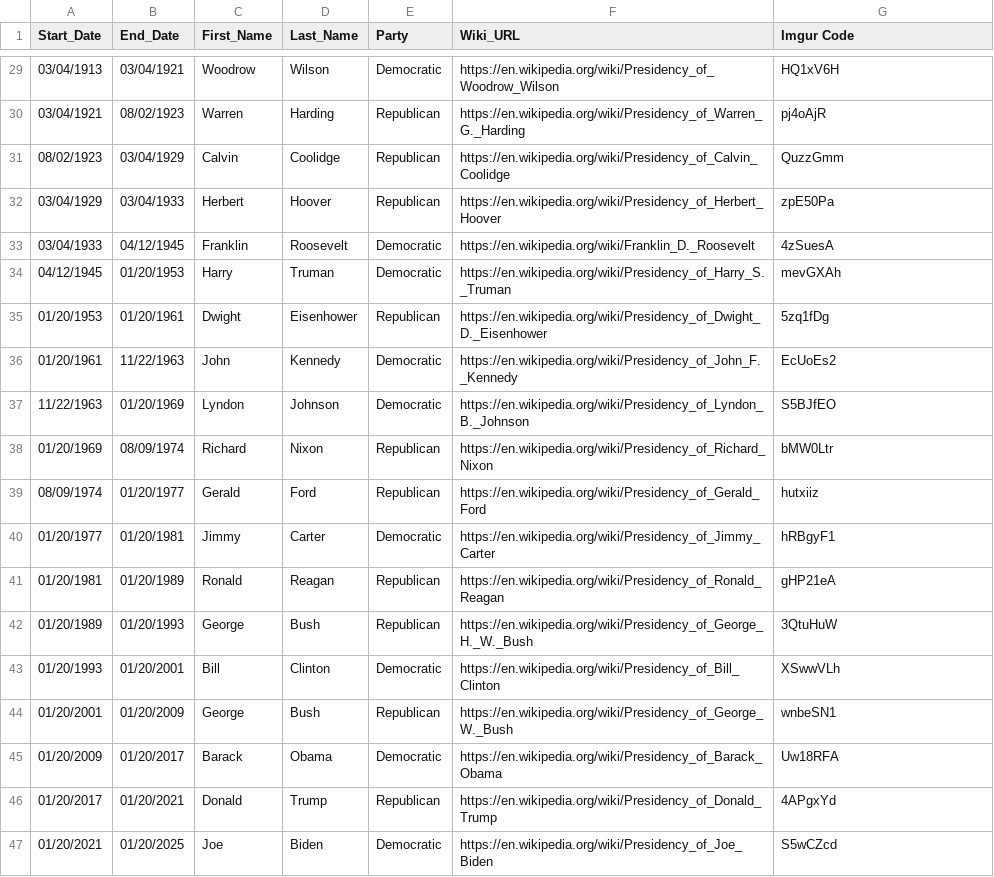
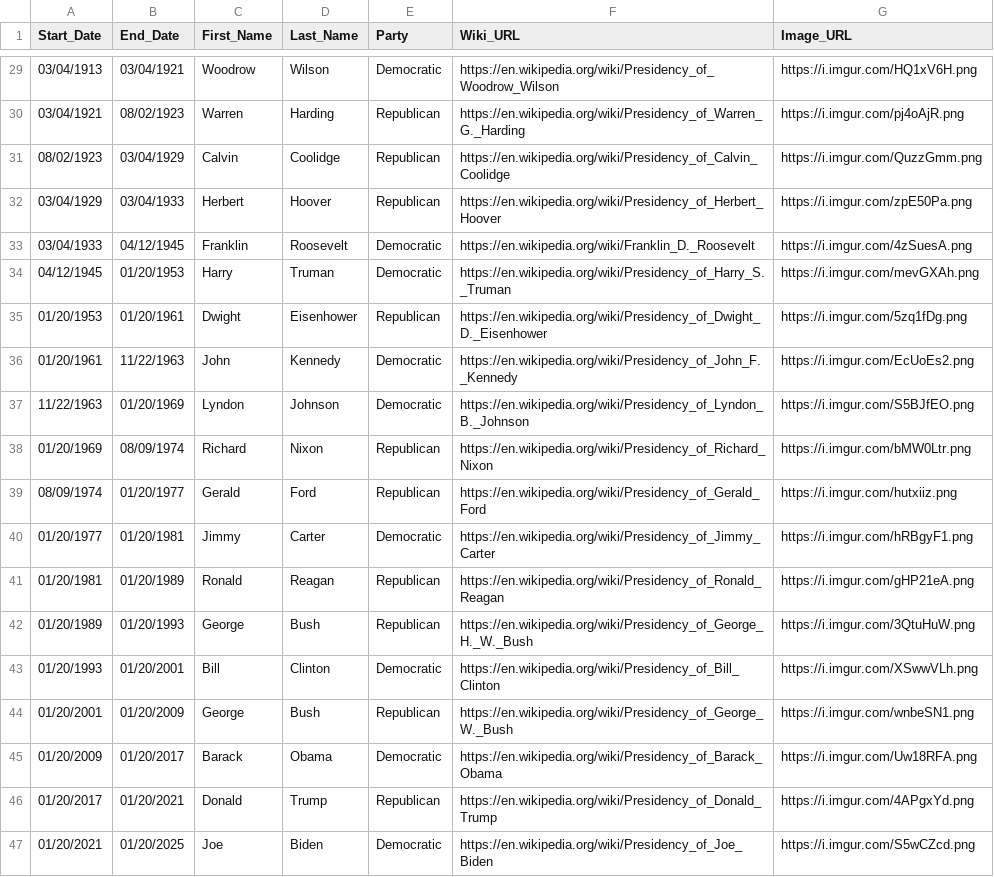
Before and after one commit to kintone-workshops/timeline-generator-amcharts, a CSV file: import-data.csv, drawn as a sheet; only a part is shown, gaps mark what is left out; the diff covers the shown part only.

Commit message:
Convert imgur code to Image_URL

```diff
--- a/import-data.csv
+++ b/import-data.csv
@@ -1 +1 @@
-Start_Date,End_Date,First_Name,Last_Name,Party,Wiki_URL,Imgur Code
+Start_Date,End_Date,First_Name,Last_Name,Party,Wiki_URL,Image_URL
@@ -29,19 +29,19 @@ Start_Date,End_Date,First_Name,Last_Name,Party,Wiki_URL,Imgur Code
-03/04/1913,03/04/1921,Woodrow,Wilson,Democratic,https://en.wikipedia.org/wiki/Presidency_of_Woodrow_Wilson,HQ1xV6H
-03/04/1921,08/02/1923,Warren,Harding,Republican,https://en.wikipedia.org/wiki/Presidency_of_Warren_G._Harding,pj4oAjR
-08/02/1923,03/04/1929,Calvin,Coolidge,Republican,https://en.wikipedia.org/wiki/Presidency_of_Calvin_Coolidge,QuzzGmm
-03/04/1929,03/04/1933,Herbert,Hoover,Republican,https://en.wikipedia.org/wiki/Presidency_of_Herbert_Hoover,zpE50Pa
-03/04/1933,04/12/1945,Franklin,Roosevelt,Democratic,https://en.wikipedia.org/wiki/Franklin_D._Roosevelt,4zSuesA
-04/12/1945,01/20/1953,Harry,Truman,Democratic,https://en.wikipedia.org/wiki/Presidency_of_Harry_S._Truman,mevGXAh
-01/20/1953,01/20/1961,Dwight,Eisenhower,Republican,https://en.wikipedia.org/wiki/Presidency_of_Dwight_D._Eisenhower,5zq1fDg
-01/20/1961,11/22/1963,John,Kennedy,Democratic,https://en.wikipedia.org/wiki/Presidency_of_John_F._Kennedy,EcUoEs2
-11/22/1963,01/20/1969,Lyndon,Johnson,Democratic,https://en.wikipedia.org/wiki/Presidency_of_Lyndon_B._Johnson,S5BJfEO
-01/20/1969,08/09/1974,Richard,Nixon,Republican,https://en.wikipedia.org/wiki/Presidency_of_Richard_Nixon,bMW0Ltr
-08/09/1974,01/20/1977,Gerald,Ford,Republican,https://en.wikipedia.org/wiki/Presidency_of_Gerald_Ford,hutxiiz
-01/20/1977,01/20/1981,Jimmy,Carter,Democratic,https://en.wikipedia.org/wiki/Presidency_of_Jimmy_Carter,hRBgyF1
-01/20/1981,01/20/1989,Ronald,Reagan,Republican,https://en.wikipedia.org/wiki/Presidency_of_Ronald_Reagan,gHP21eA
-01/20/1989,01/20/1993,George,Bush,Republican,https://en.wikipedia.org/wiki/Presidency_of_George_H._W._Bush,3QtuHuW
-01/20/1993,01/20/2001,Bill,Clinton,Democratic,https://en.wikipedia.org/wiki/Presidency_of_Bill_Clinton,XSwwVLh
-01/20/2001,01/20/2009,George,Bush,Republican,https://en.wikipedia.org/wiki/Presidency_of_George_W._Bush,wnbeSN1
-01/20/2009,01/20/2017,Barack,Obama,Democratic,https://en.wikipedia.org/wiki/Presidency_of_Barack_Obama,Uw18RFA
-01/20/2017,01/20/2021,Donald,Trump,Republican,https://en.wikipedia.org/wiki/Presidency_of_Donald_Trump,4APgxYd
-01/20/2021,01/20/2025,Joe,Biden,Democratic,https://en.wikipedia.org/wiki/Presidency_of_Joe_Biden,S5wCZcd
+03/04/1913,03/04/1921,Woodrow,Wilson,Democratic,https://en.wikipedia.org/wiki/Presidency_of_Woodrow_Wilson,https://i.imgur.com/HQ1xV6H.png
+03/04/1921,08/02/1923,Warren,Harding,Republican,https://en.wikipedia.org/wiki/Presidency_of_Warren_G._Harding,https://i.imgur.com/pj4oAjR.png
+08/02/1923,03/04/1929,Calvin,Coolidge,Republican,https://en.wikipedia.org/wiki/Presidency_of_Calvin_Coolidge,https://i.imgur.com/QuzzGmm.png
+03/04/1929,03/04/1933,Herbert,Hoover,Republican,https://en.wikipedia.org/wiki/Presidency_of_Herbert_Hoover,https://i.imgur.com/zpE50Pa.png
+03/04/1933,04/12/1945,Franklin,Roosevelt,Democratic,https://en.wikipedia.org/wiki/Franklin_D._Roosevelt,https://i.imgur.com/4zSuesA.png
+04/12/1945,01/20/1953,Harry,Truman,Democratic,https://en.wikipedia.org/wiki/Presidency_of_Harry_S._Truman,https://i.imgur.com/mevGXAh.png
+01/20/1953,01/20/1961,Dwight,Eisenhower,Republican,https://en.wikipedia.org/wiki/Presidency_of_Dwight_D._Eisenhower,https://i.imgur.com/5zq1fDg.png
+01/20/1961,11/22/1963,John,Kennedy,Democratic,https://en.wikipedia.org/wiki/Presidency_of_John_F._Kennedy,https://i.imgur.com/EcUoEs2.png
+11/22/1963,01/20/1969,Lyndon,Johnson,Democratic,https://en.wikipedia.org/wiki/Presidency_of_Lyndon_B._Johnson,https://i.imgur.com/S5BJfEO.png
+01/20/1969,08/09/1974,Richard,Nixon,Republican,https://en.wikipedia.org/wiki/Presidency_of_Richard_Nixon,https://i.imgur.com/bMW0Ltr.png
+08/09/1974,01/20/1977,Gerald,Ford,Republican,https://en.wikipedia.org/wiki/Presidency_of_Gerald_Ford,https://i.imgur.com/hutxiiz.png
+01/20/1977,01/20/1981,Jimmy,Carter,Democratic,https://en.wikipedia.org/wiki/Presidency_of_Jimmy_Carter,https://i.imgur.com/hRBgyF1.png
+01/20/1981,01/20/1989,Ronald,Reagan,Republican,https://en.wikipedia.org/wiki/Presidency_of_Ronald_Reagan,https://i.imgur.com/gHP21eA.png
+01/20/1989,01/20/1993,George,Bush,Republican,https://en.wikipedia.org/wiki/Presidency_of_George_H._W._Bush,https://i.imgur.com/3QtuHuW.png
+01/20/1993,01/20/2001,Bill,Clinton,Democratic,https://en.wikipedia.org/wiki/Presidency_of_Bill_Clinton,https://i.imgur.com/XSwwVLh.png
+01/20/2001,01/20/2009,George,Bush,Republican,https://en.wikipedia.org/wiki/Presidency_of_George_W._Bush,https://i.imgur.com/wnbeSN1.png
+01/20/2009,01/20/2017,Barack,Obama,Democratic,https://en.wikipedia.org/wiki/Presidency_of_Barack_Obama,https://i.imgur.com/Uw18RFA.png
+01/20/2017,01/20/2021,Donald,Trump,Republican,https://en.wikipedia.org/wiki/Presidency_of_Donald_Trump,https://i.imgur.com/4APgxYd.png
+01/20/2021,01/20/2025,Joe,Biden,Democratic,https://en.wikipedia.org/wiki/Presidency_of_Joe_Biden,https://i.imgur.com/S5wCZcd.png
```
Also changed, not shown: 27 edited cells elsewhere in this file.
